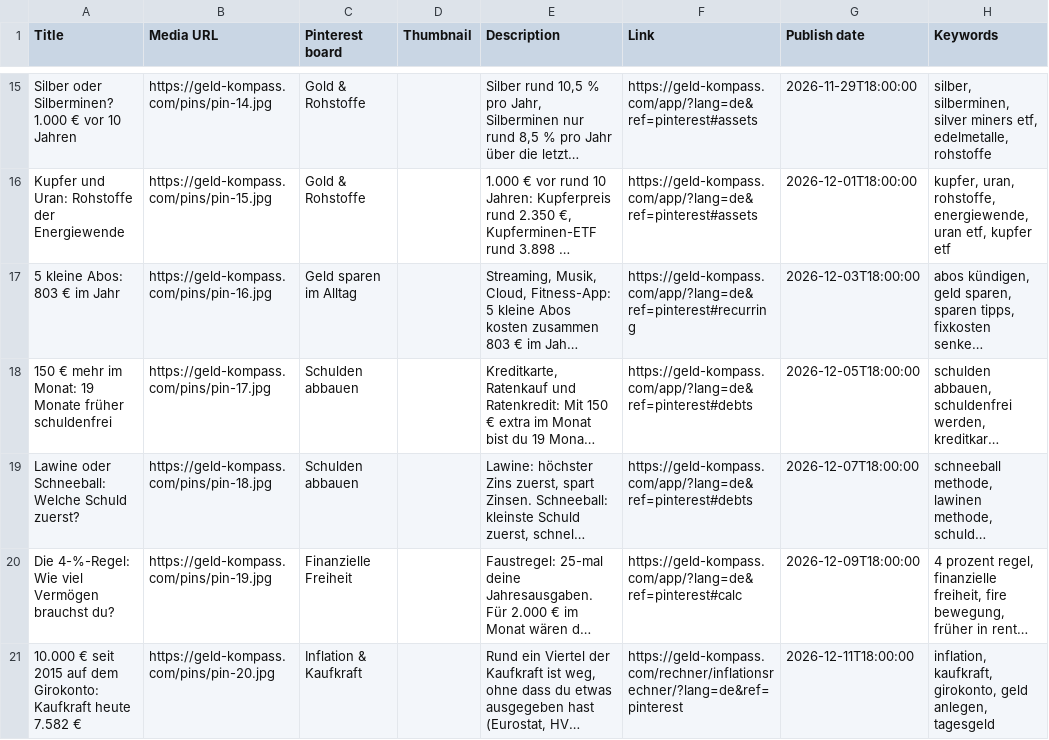
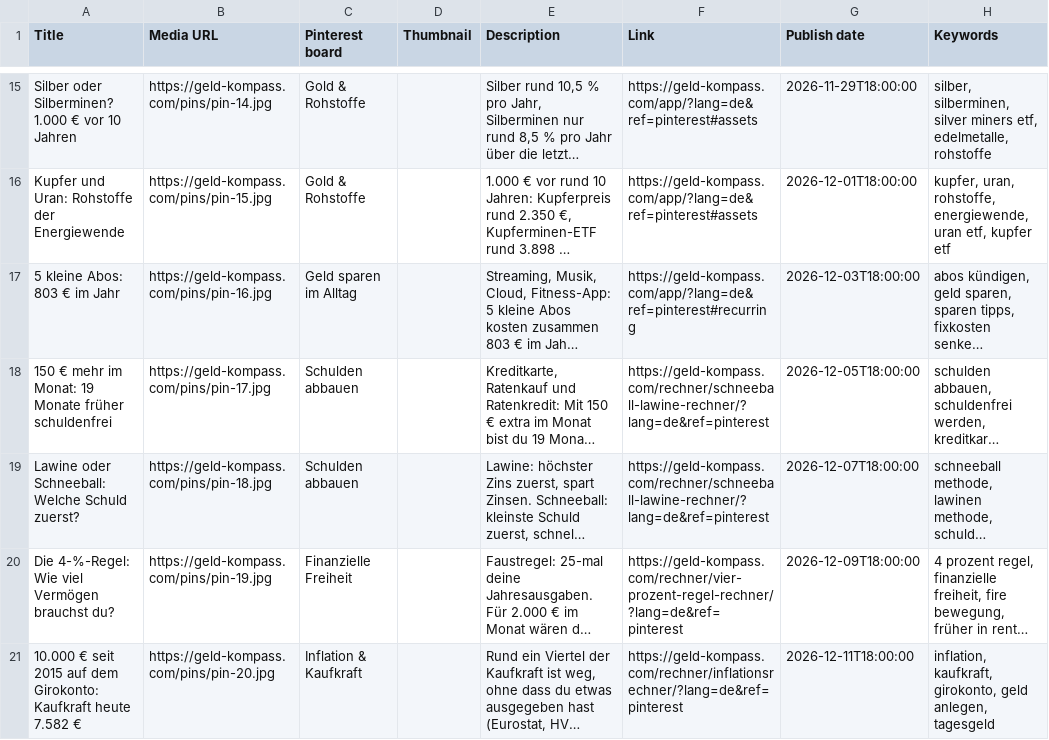
Before and after one commit to dancryptomind-hub/geld-kompass, a CSV file: pins/pinterest_bulk.csv, drawn as a sheet; only a part is shown, gaps mark what is left out; long unchanged cells end in …; the diff names each change by its address in the sheet, - before the commit and + after, or states it on an @@ line.

```diff
--- a/pins/pinterest_bulk.csv
+++ b/pins/pinterest_bulk.csv
-F18:F19 (Link): https://geld-kompass.com/app/?lang=de&ref=pinterest#debts
+F18:F19 (Link): https://geld-kompass.com/rechner/schneeball-lawine-rechner/?lang=de&ref=pinterest
-F20 (Link): https://geld-kompass.com/app/?lang=de&ref=pinterest#calc
+F20 (Link): https://geld-kompass.com/rechner/vier-prozent-regel-rechner/?lang=de&ref=pinterest
```
Also changed, not shown: pins/pinterest_bulk_en.csv, 55 other files.
